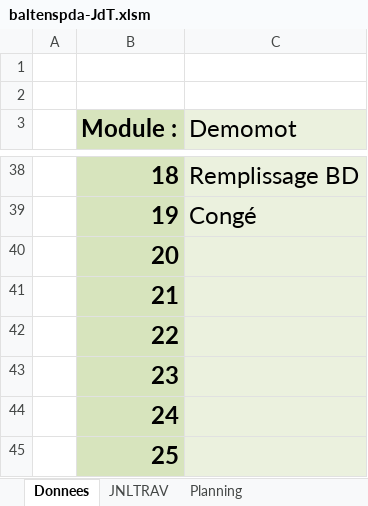
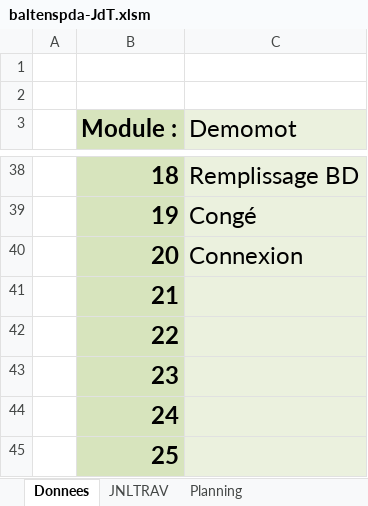
Before and after one commit to OrionDB/F-TDA, an Excel workbook: Demomot/baltenspda-JdT.xlsm, sheet Donnees, drawn as a sheet; only a part is shown, gaps mark what is left out; values as stored, in another font and other column widths than the file's, no borders; charts and pictures not drawn; the diff names each change by its address in the sheet, - before the commit and + after, or states it on an @@ line.

```diff
--- a/Demomot/baltenspda-JdT.xlsm (sheet Donnees)
+++ b/Demomot/baltenspda-JdT.xlsm (sheet Donnees)
-C40 (Demomot): (empty)
+C40 (Demomot): Connexion
```
Also changed, not shown: sheet JNLTRAV, charts or pictures, 17 other files.
